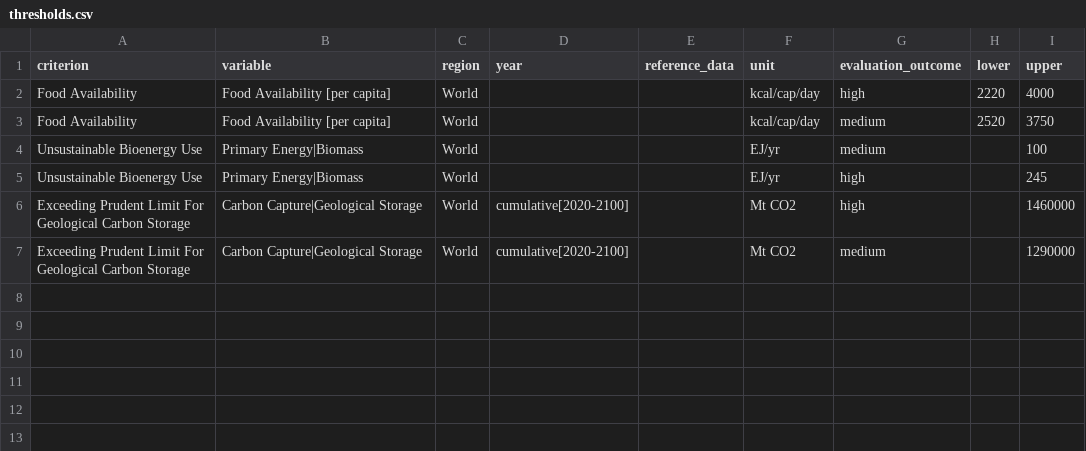
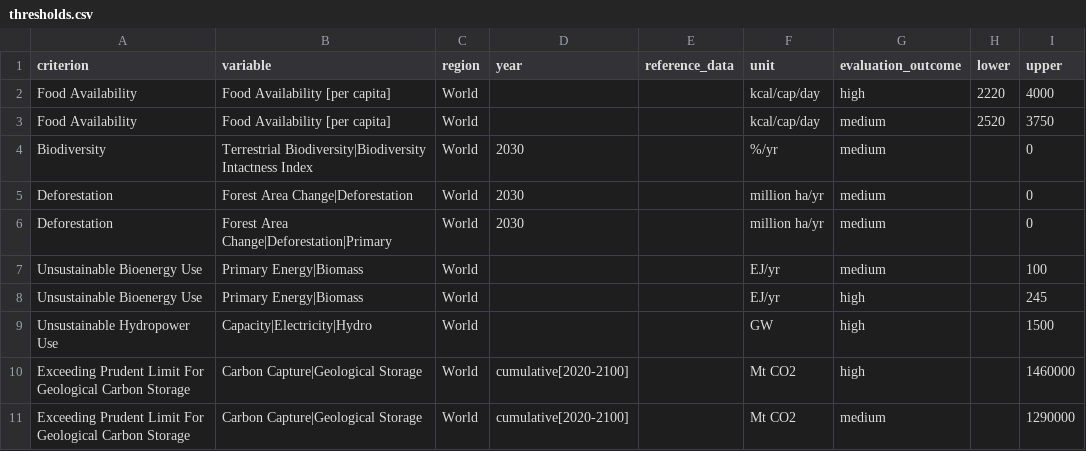
Before and after one commit to zyankarli/scenario-evaluation-criteria, a CSV file: inst/extdata/criteria/sustainability-concern/thresholds.csv, drawn as a sheet.

```diff
--- a/inst/extdata/criteria/sustainability-concern/thresholds.csv
+++ b/inst/extdata/criteria/sustainability-concern/thresholds.csv
@@ -3,4 +3,8 @@ Food Availability,Food Availability [per capita],World,,,kcal/cap/day,high,2220,
 Food Availability,Food Availability [per capita],World,,,kcal/cap/day,medium,2520,3750
+Biodiversity,Terrestrial Biodiversity|Biodiversity Intactness Index,World,2030,,%/yr,medium,,0
+Deforestation,Forest Area Change|Deforestation,World,2030,,million ha/yr,medium,,0
+Deforestation,Forest Area Change|Deforestation|Primary,World,2030,,million ha/yr,medium,,0
 Unsustainable Bioenergy Use,Primary Energy|Biomass,World,,,EJ/yr,medium,,100
 Unsustainable Bioenergy Use,Primary Energy|Biomass,World,,,EJ/yr,high,,245
+Unsustainable Hydropower Use,Capacity|Electricity|Hydro,World,,,GW,high,,1500
 Exceeding Prudent Limit For Geological Carbon Storage,Carbon Capture|Geological Storage,World,cumulative[2020-2100],,Mt CO2,high,,1460000
```
Also changed, not shown: inst/extdata/criteria/feasibility-concern/thresholds.csv, inst/extdata/criteria/historical-vetting/thresholds.csv, 55 other files.
